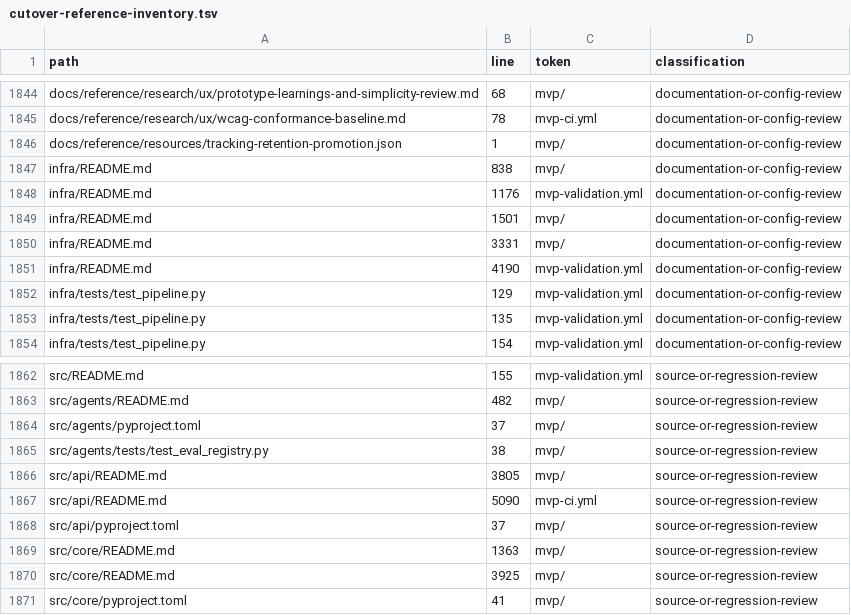
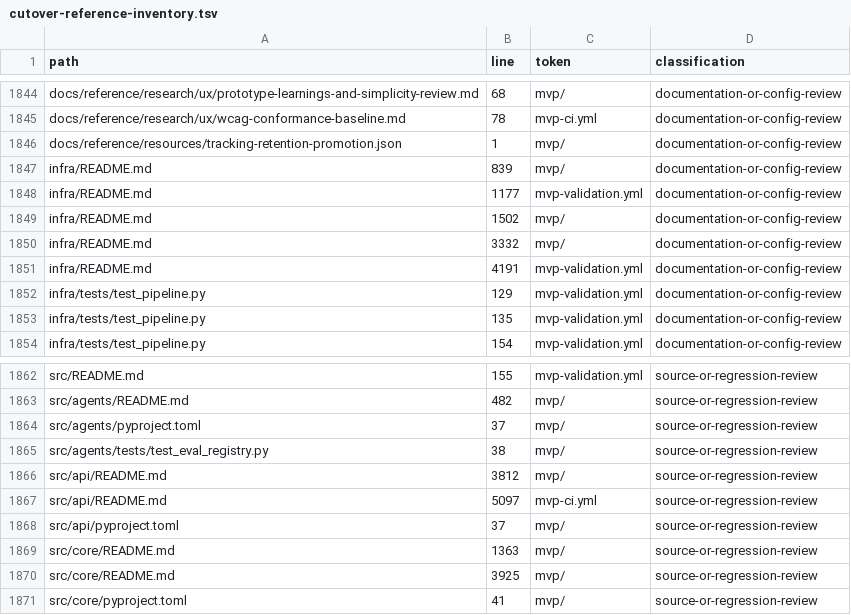
Before and after one commit to jmservera/ama, a TSV file: docs/architecture/cutover-reference-inventory.tsv, drawn as a sheet; only a part is shown, gaps mark what is left out.

```diff
--- a/docs/architecture/cutover-reference-inventory.tsv
+++ b/docs/architecture/cutover-reference-inventory.tsv
@@ -1846,7 +1846,7 @@ docs/reference/research/ux/wcag-conformance-baseline.md	78	mvp-ci.yml	documentat
 docs/reference/resources/tracking-retention-promotion.json	1	mvp/	documentation-or-config-review
-infra/README.md	838	mvp/	documentation-or-config-review
-infra/README.md	1176	mvp-validation.yml	documentation-or-config-review
-infra/README.md	1501	mvp/	documentation-or-config-review
-infra/README.md	3331	mvp/	documentation-or-config-review
-infra/README.md	4190	mvp-validation.yml	documentation-or-config-review
+infra/README.md	839	mvp/	documentation-or-config-review
+infra/README.md	1177	mvp-validation.yml	documentation-or-config-review
+infra/README.md	1502	mvp/	documentation-or-config-review
+infra/README.md	3332	mvp/	documentation-or-config-review
+infra/README.md	4191	mvp-validation.yml	documentation-or-config-review
 infra/tests/test_pipeline.py	129	mvp-validation.yml	documentation-or-config-review
@@ -1865,4 +1865,4 @@ src/agents/pyproject.toml	37	mvp/	source-or-regression-review
 src/agents/tests/test_eval_registry.py	38	mvp/	source-or-regression-review
-src/api/README.md	3805	mvp/	source-or-regression-review
-src/api/README.md	5090	mvp-ci.yml	source-or-regression-review
+src/api/README.md	3812	mvp/	source-or-regression-review
+src/api/README.md	5097	mvp-ci.yml	source-or-regression-review
 src/api/pyproject.toml	37	mvp/	source-or-regression-review
```
Also changed, not shown: 9 other files.
